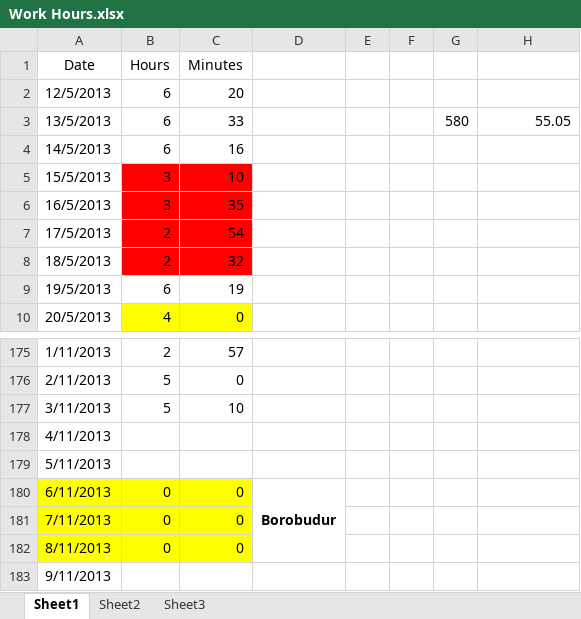
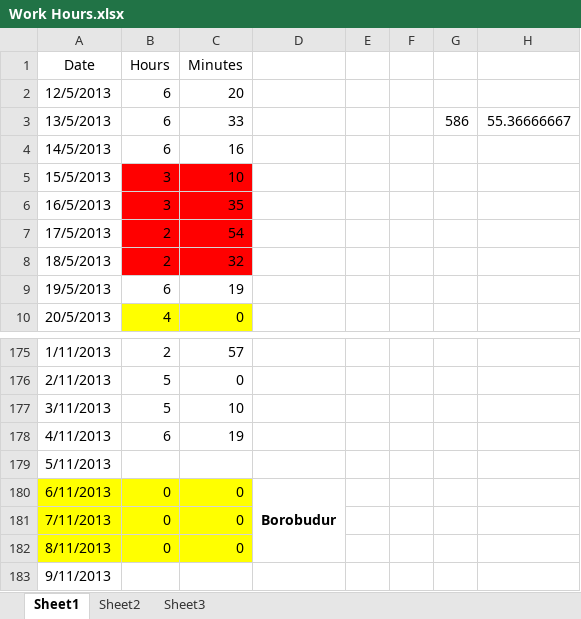
Before and after one commit to Synex-83/GSOM, an Excel workbook: Time Keeping/Work Hours.xlsx, sheet Sheet1, drawn as a sheet; only a part is shown, gaps mark what is left out; values as stored, in another font and other column widths than the file's, no borders; the diff names each change by its address in the sheet, - before the commit and + after, or states it on an @@ line.

Commit message:
time update & sequence debugging

```diff
--- a/Time Keeping/Work Hours.xlsx (sheet Sheet1)
+++ b/Time Keeping/Work Hours.xlsx (sheet Sheet1)
-G3: 580
+G3: 586
-H3: 55.05
+H3: 55.36666667
-B178 (Hours): (empty)
+B178 (Hours): 6
-C178 (Minutes): (empty)
+C178 (Minutes): 19
```
Also changed, not shown: 5 other files.
